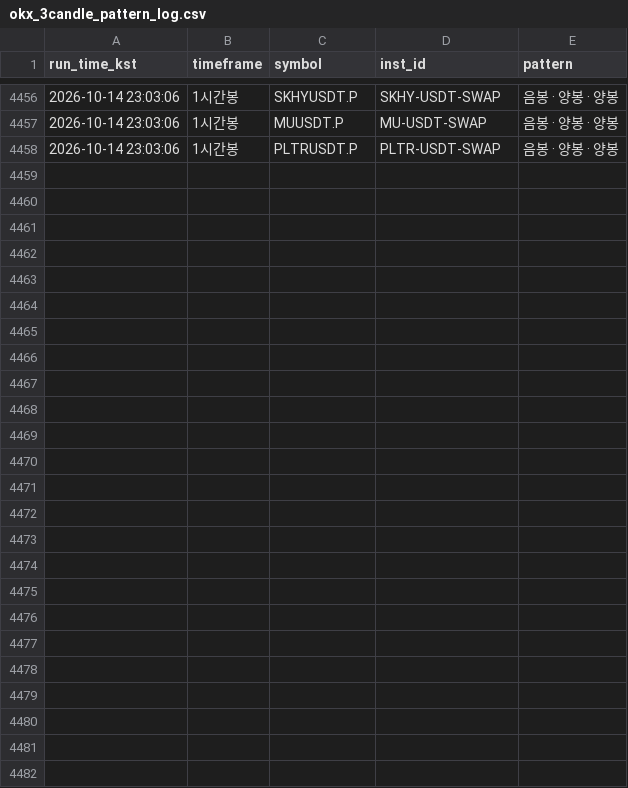
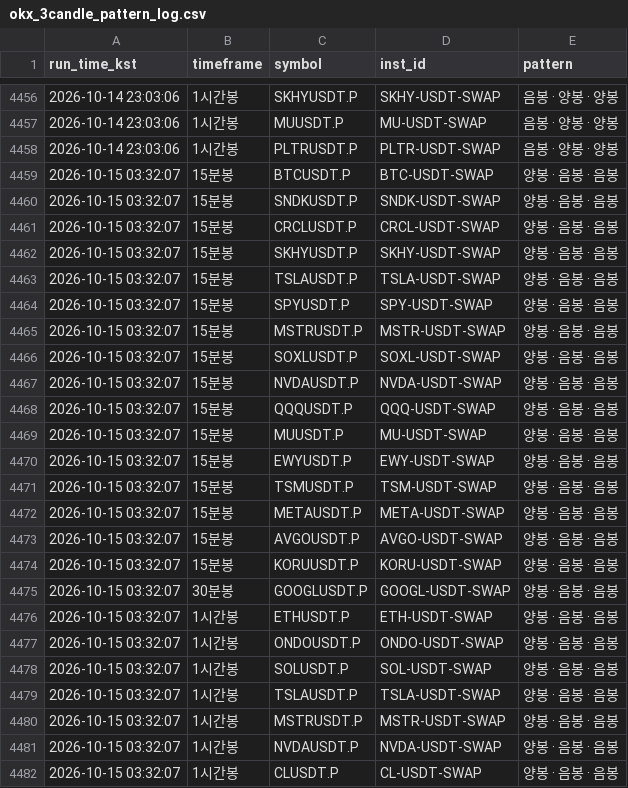
Before and after one commit to suchulkim/Trader_KIM, a CSV file: okx_3candle_pattern_log.csv, drawn as a sheet; only a part is shown, gaps mark what is left out.

```diff
--- a/okx_3candle_pattern_log.csv
+++ b/okx_3candle_pattern_log.csv
@@ -4458 +4458,25 @@
 2026-10-14 23:03:06,1시간봉,PLTRUSDT.P,PLTR-USDT-SWAP,음봉 · 양봉 · 양봉
+2026-10-15 03:32:07,15분봉,BTCUSDT.P,BTC-USDT-SWAP,양봉 · 음봉 · 음봉
+2026-10-15 03:32:07,15분봉,SNDKUSDT.P,SNDK-USDT-SWAP,양봉 · 음봉 · 음봉
+2026-10-15 03:32:07,15분봉,CRCLUSDT.P,CRCL-USDT-SWAP,양봉 · 음봉 · 음봉
+2026-10-15 03:32:07,15분봉,SKHYUSDT.P,SKHY-USDT-SWAP,양봉 · 음봉 · 음봉
+2026-10-15 03:32:07,15분봉,TSLAUSDT.P,TSLA-USDT-SWAP,양봉 · 음봉 · 음봉
+2026-10-15 03:32:07,15분봉,SPYUSDT.P,SPY-USDT-SWAP,양봉 · 음봉 · 음봉
+2026-10-15 03:32:07,15분봉,MSTRUSDT.P,MSTR-USDT-SWAP,양봉 · 음봉 · 음봉
+2026-10-15 03:32:07,15분봉,SOXLUSDT.P,SOXL-USDT-SWAP,양봉 · 음봉 · 음봉
+2026-10-15 03:32:07,15분봉,NVDAUSDT.P,NVDA-USDT-SWAP,양봉 · 음봉 · 음봉
+2026-10-15 03:32:07,15분봉,QQQUSDT.P,QQQ-USDT-SWAP,양봉 · 음봉 · 음봉
+2026-10-15 03:32:07,15분봉,MUUSDT.P,MU-USDT-SWAP,양봉 · 음봉 · 음봉
+2026-10-15 03:32:07,15분봉,EWYUSDT.P,EWY-USDT-SWAP,양봉 · 음봉 · 음봉
+2026-10-15 03:32:07,15분봉,TSMUSDT.P,TSM-USDT-SWAP,양봉 · 음봉 · 음봉
+2026-10-15 03:32:07,15분봉,METAUSDT.P,META-USDT-SWAP,양봉 · 음봉 · 음봉
+2026-10-15 03:32:07,15분봉,AVGOUSDT.P,AVGO-USDT-SWAP,양봉 · 음봉 · 음봉
+2026-10-15 03:32:07,15분봉,KORUUSDT.P,KORU-USDT-SWAP,양봉 · 음봉 · 음봉
+2026-10-15 03:32:07,30분봉,GOOGLUSDT.P,GOOGL-USDT-SWAP,양봉 · 음봉 · 음봉
+2026-10-15 03:32:07,1시간봉,ETHUSDT.P,ETH-USDT-SWAP,양봉 · 음봉 · 음봉
+2026-10-15 03:32:07,1시간봉,ONDOUSDT.P,ONDO-USDT-SWAP,양봉 · 음봉 · 음봉
+2026-10-15 03:32:07,1시간봉,SOLUSDT.P,SOL-USDT-SWAP,양봉 · 음봉 · 음봉
+2026-10-15 03:32:07,1시간봉,TSLAUSDT.P,TSLA-USDT-SWAP,양봉 · 음봉 · 음봉
+2026-10-15 03:32:07,1시간봉,MSTRUSDT.P,MSTR-USDT-SWAP,양봉 · 음봉 · 음봉
+2026-10-15 03:32:07,1시간봉,NVDAUSDT.P,NVDA-USDT-SWAP,양봉 · 음봉 · 음봉
+2026-10-15 03:32:07,1시간봉,CLUSDT.P,CL-USDT-SWAP,양봉 · 음봉 · 음봉
```
Also changed, not shown: 2 other files.
